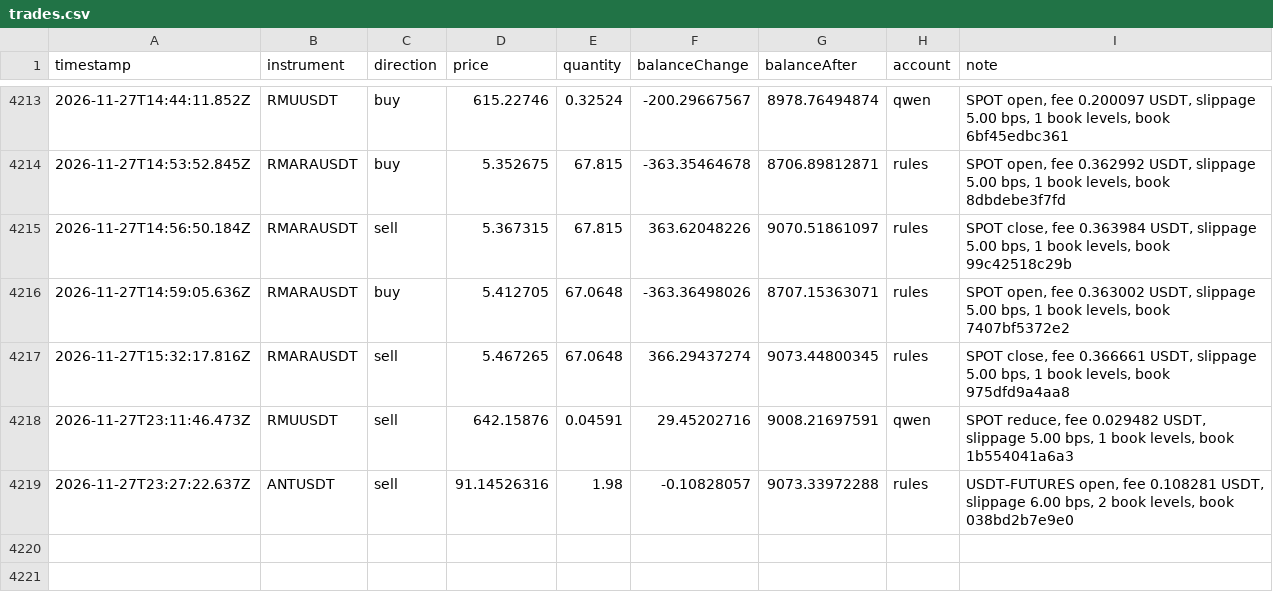
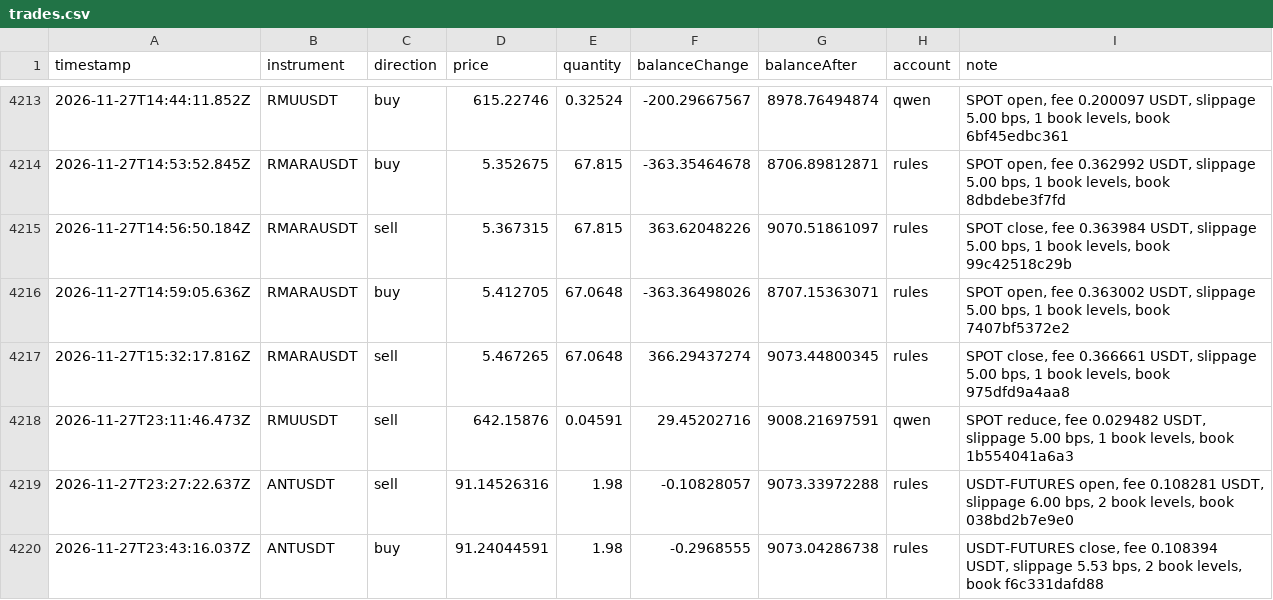
Before and after one commit to ramakrishnanhulk20/kaaval-record, a CSV file: kaaval/trades.csv, drawn as a sheet; only a part is shown, gaps mark what is left out.

Commit message:
record 2026-11-27T23:56Z: 64204 ledger entries, 3 reviews

```diff
--- a/kaaval/trades.csv
+++ b/kaaval/trades.csv
@@ -4219 +4219,2 @@ timestamp,instrument,direction,price,quantity,balanceChange,balanceAfter,account
 2026-11-27T23:27:22.637Z,ANTUSDT,sell,91.14526316,1.98,-0.10828057,9073.33972288,rules,"USDT-FUTURES open, fee 0.108281 USDT, slippage 6.00 bps, 2 book levels, book 038bd2b7e9e0"
+2026-11-27T23:43:16.037Z,ANTUSDT,buy,91.24044591,1.98,-0.2968555,9073.04286738,rules,"USDT-FUTURES close, fee 0.108394 USDT, slippage 5.53 bps, 2 book levels, book f6c331dafd88"
```
Also changed, not shown: 5 other files.
